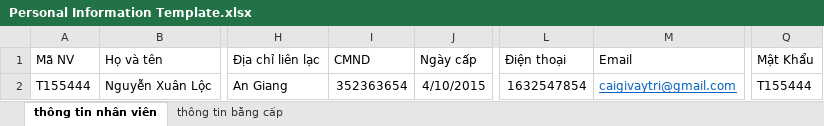
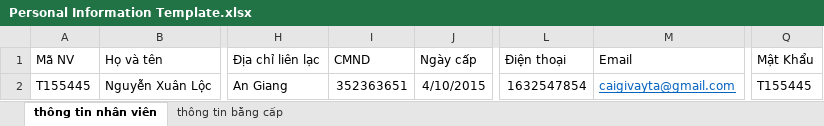
Before and after one commit to locnguyen1842/PortalVLU, an Excel workbook: public/Personal Information Template.xlsx, sheet thông tin nhân viên, drawn as a sheet; only a part is shown, gaps mark what is left out; values as stored, in another font and other column widths than the file's, no borders; the diff names each change by its address in the sheet, - before the commit and + after, or states it on an @@ line.

Commit message:
commit

```diff
--- a/public/Personal Information Template.xlsx (sheet thông tin nhân viên)
+++ b/public/Personal Information Template.xlsx (sheet thông tin nhân viên)
-A2 (Mã NV): T155444
+A2 (Mã NV): T155445
-I2 (CMND): 352363654
+I2 (CMND): 352363651
-M2 (Email): caigivaytri@gmail.com
+M2 (Email): caigivayta@gmail.com
-Q2 (Mật Khẩu): T155444
+Q2 (Mật Khẩu): T155445
```
